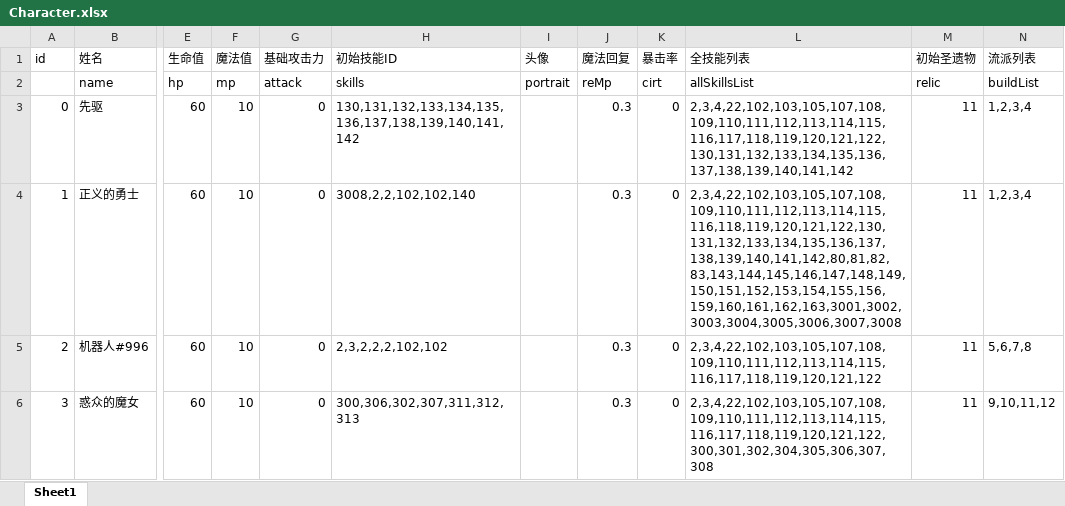
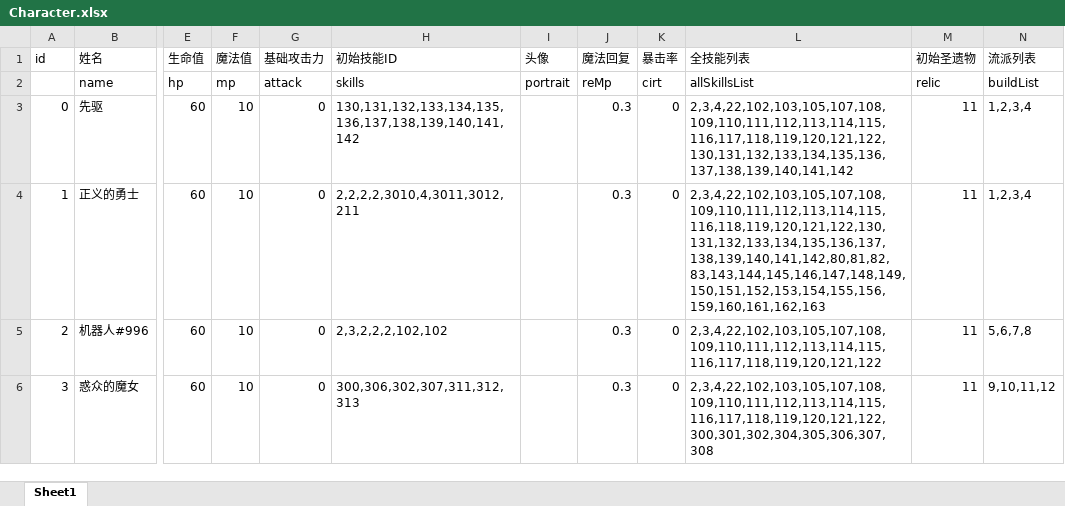
Before and after one commit to heizmoon/MagicPlay, an Excel workbook: Client/Assets/Data/Character.xlsx, sheet Sheet1, drawn as a sheet; only a part is shown, gaps mark what is left out; values as stored, in another font and other column widths than the file's, no borders; the diff names each change by its address in the sheet, - before the commit and + after, or states it on an @@ line.

```diff
--- a/Client/Assets/Data/Character.xlsx (sheet Sheet1)
+++ b/Client/Assets/Data/Character.xlsx (sheet Sheet1)
-H4 (初始技能ID): 3008,2,2,102,102,140
+H4 (初始技能ID): 2,2,2,2,3010,4,3011,3012,211
-L4 (全技能列表): 2,3,4,22,102,103,105,107,108,109,110,111,112,113,114,115,116,118,119,120,121,122,130,131,132,133,134,135,136,137,138,139,140,141,142,80,81,82,83,143,144,145,146,147,148,149,150,151,152,153,154,155,156,159,160,161,162,163,3001,3002,3003,3004,3005,3006,3007,3008
+L4 (全技能列表): 2,3,4,22,102,103,105,107,108,109,110,111,112,113,114,115,116,118,119,120,121,122,130,131,132,133,134,135,136,137,138,139,140,141,142,80,81,82,83,143,144,145,146,147,148,149,150,151,152,153,154,155,156,159,160,161,162,163
```
Also changed, not shown: Client/Assets/Data/Buff.xlsx, Client/Assets/Data/MonsterType.xlsx, 6 other files.
